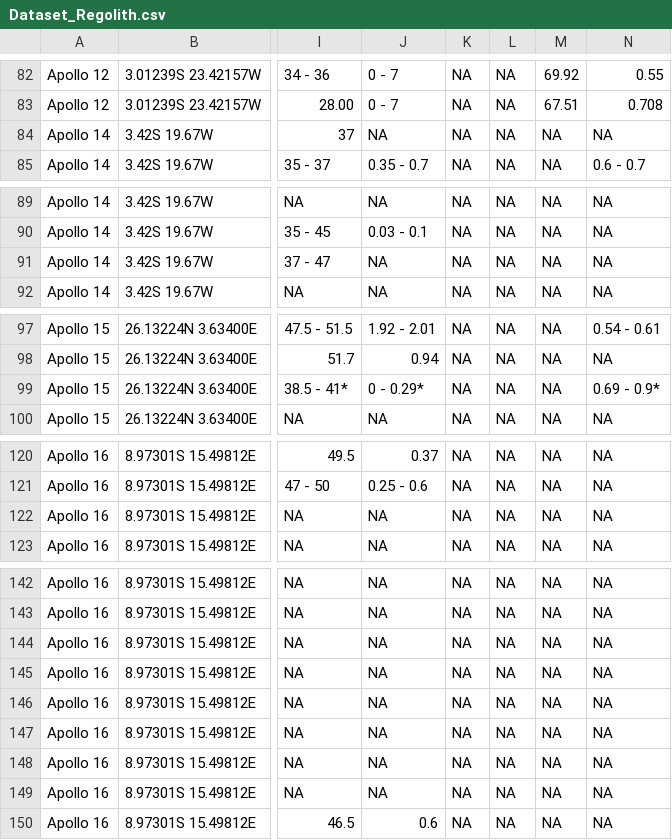
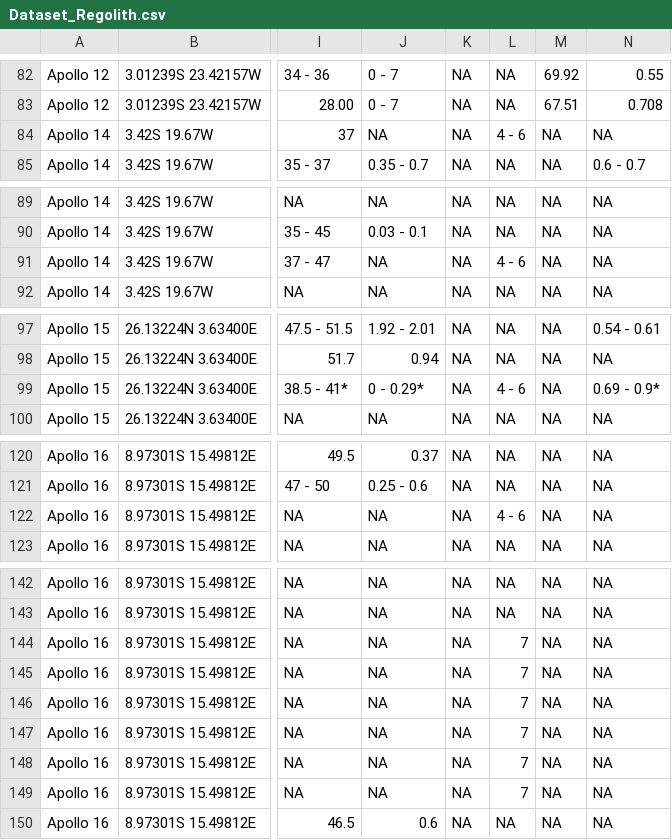
Before and after one commit to leoniegasteiner/Lunar-Regolith-Database, a CSV file: Dataset_Regolith.csv, drawn as a sheet; only a part is shown, gaps mark what is left out; the diff covers the shown part only; the diff names each change by its address in the sheet, - before the commit and + after, or states it on an @@ line.

```diff
--- a/Dataset_Regolith.csv
+++ b/Dataset_Regolith.csv
-L84: NA
+L84: 4 - 6
-L91: NA
+L91: 4 - 6
-L99: NA
+L99: 4 - 6
-L122: NA
+L122: 4 - 6
-L144:L149: NA
+L144:L149: 7
```
Also changed, not shown: 25 edited cells elsewhere in this file.
